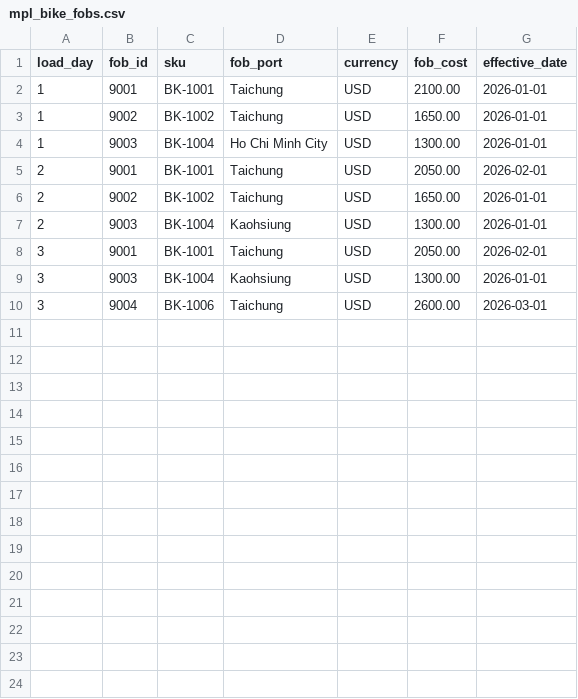
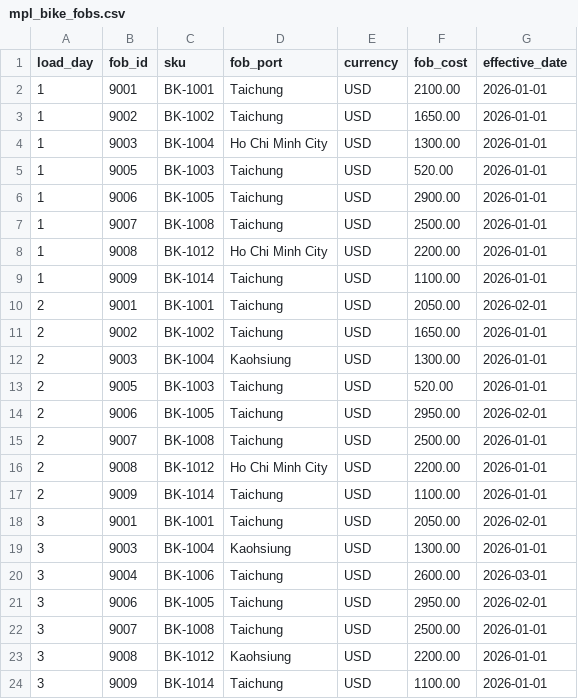
Before and after one commit to fahad-dbt/specialized_workshop, a CSV file: seeds/mpl_bike_fobs.csv, drawn as a sheet; the diff names each change by its address in the sheet, - before the commit and + after, or states it on an @@ line.

Commit message:
chore: expand demo seeds to 6-15 records per table per load day
Keeps every scripted rule and adds mostly-unchanged products plus a few
cross-system changes (e.g. bike 1003 dropped in MPL -> Oracle item Obsolete,
FOB removed). Full day 1-3 run yields 45 changelog rows: 6 NEW, 9 DELETE, 30 UPDATE.

```diff
--- a/seeds/mpl_bike_fobs.csv
+++ b/seeds/mpl_bike_fobs.csv
+row 5: 1 | 9005 | BK-1003 | Taichung | USD | 520.00 | 2026-01-01
+row 6: 1 | 9006 | BK-1005 | Taichung | USD | 2900.00 | 2026-01-01
+row 7: 1 | 9007 | BK-1008 | Taichung | USD | 2500.00 | 2026-01-01
+row 8: 1 | 9008 | BK-1012 | Ho Chi Minh City | USD | 2200.00 | 2026-01-01
+row 9: 1 | 9009 | BK-1014 | Taichung | USD | 1100.00 | 2026-01-01
+row 13: 2 | 9005 | BK-1003 | Taichung | USD | 520.00 | 2026-01-01
+row 14: 2 | 9006 | BK-1005 | Taichung | USD | 2950.00 | 2026-02-01
+row 15: 2 | 9007 | BK-1008 | Taichung | USD | 2500.00 | 2026-01-01
+row 16: 2 | 9008 | BK-1012 | Ho Chi Minh City | USD | 2200.00 | 2026-01-01
+row 17: 2 | 9009 | BK-1014 | Taichung | USD | 1100.00 | 2026-01-01
+row 21: 3 | 9006 | BK-1005 | Taichung | USD | 2950.00 | 2026-02-01
+row 22: 3 | 9007 | BK-1008 | Taichung | USD | 2500.00 | 2026-01-01
+row 23: 3 | 9008 | BK-1012 | Kaohsiung | USD | 2200.00 | 2026-01-01
+row 24: 3 | 9009 | BK-1014 | Taichung | USD | 1100.00 | 2026-01-01
```
Also changed, not shown: 3 other files.
